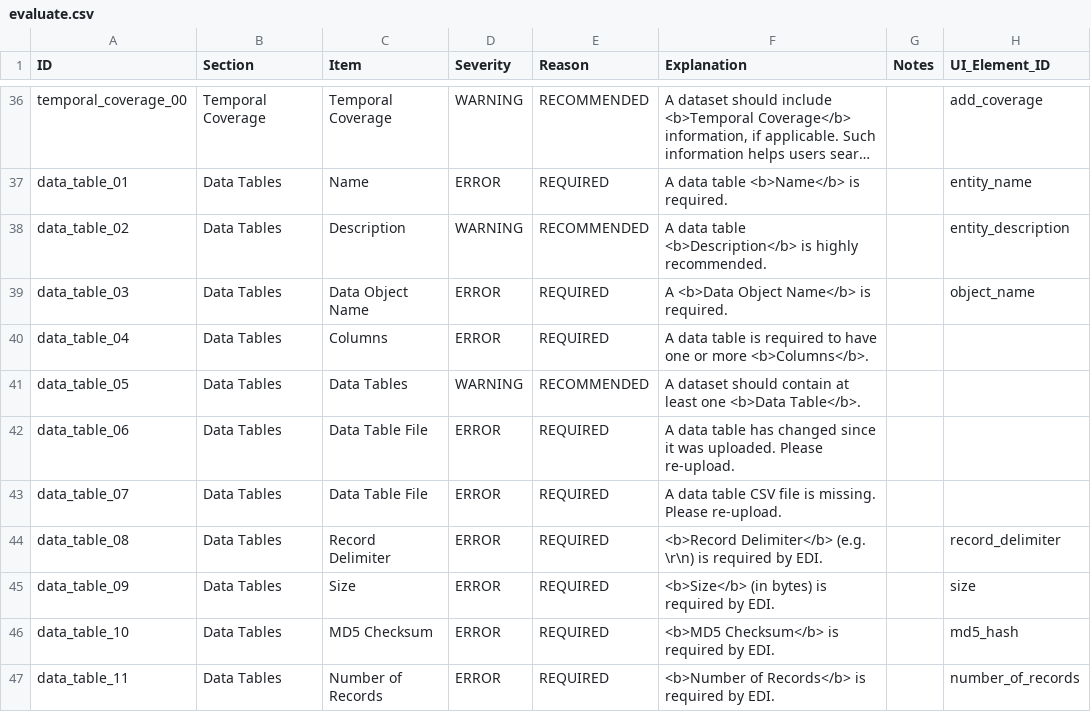
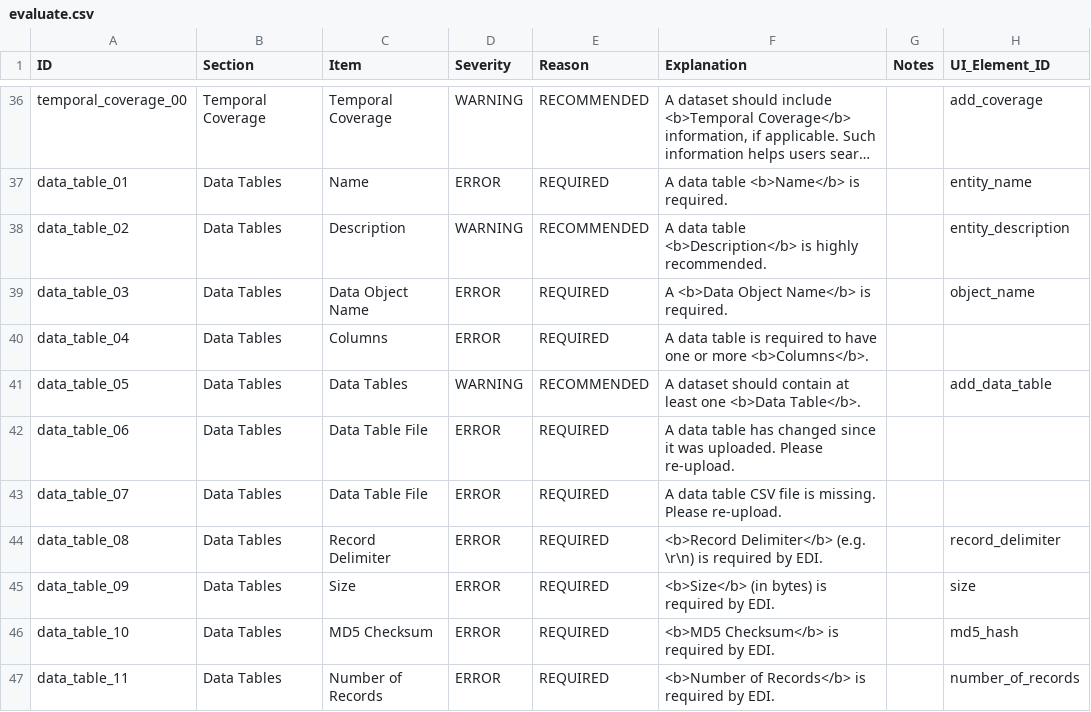
Before and after one commit to PASTAplus/ezEML, a CSV file: webapp/static/evaluate.csv, drawn as a sheet; only a part is shown, gaps mark what is left out; long unchanged cells end in ….

Commit message:
Highlight in case with no data tables.

```diff
--- a/webapp/static/evaluate.csv
+++ b/webapp/static/evaluate.csv
@@ -40,3 +40,3 @@ data_table_03,Data Tables,Data Object Name,ERROR,REQUIRED,A <b>Data Object Name<
 data_table_04,Data Tables,Columns,ERROR,REQUIRED,A data table is required to have one or more <b>Columns</b>.,
-data_table_05,Data Tables,Data Tables,WARNING,RECOMMENDED,A dataset should contain at least one <b>Data Table</b>.,
+data_table_05,Data Tables,Data Tables,WARNING,RECOMMENDED,A dataset should contain at least one <b>Data Table</b>.,,add_data_table
 data_table_06,Data Tables,Data Table File,ERROR,REQUIRED,A data table has changed since it was uploaded. Please re-upload.
```
Also changed, not shown: 1 other file.
